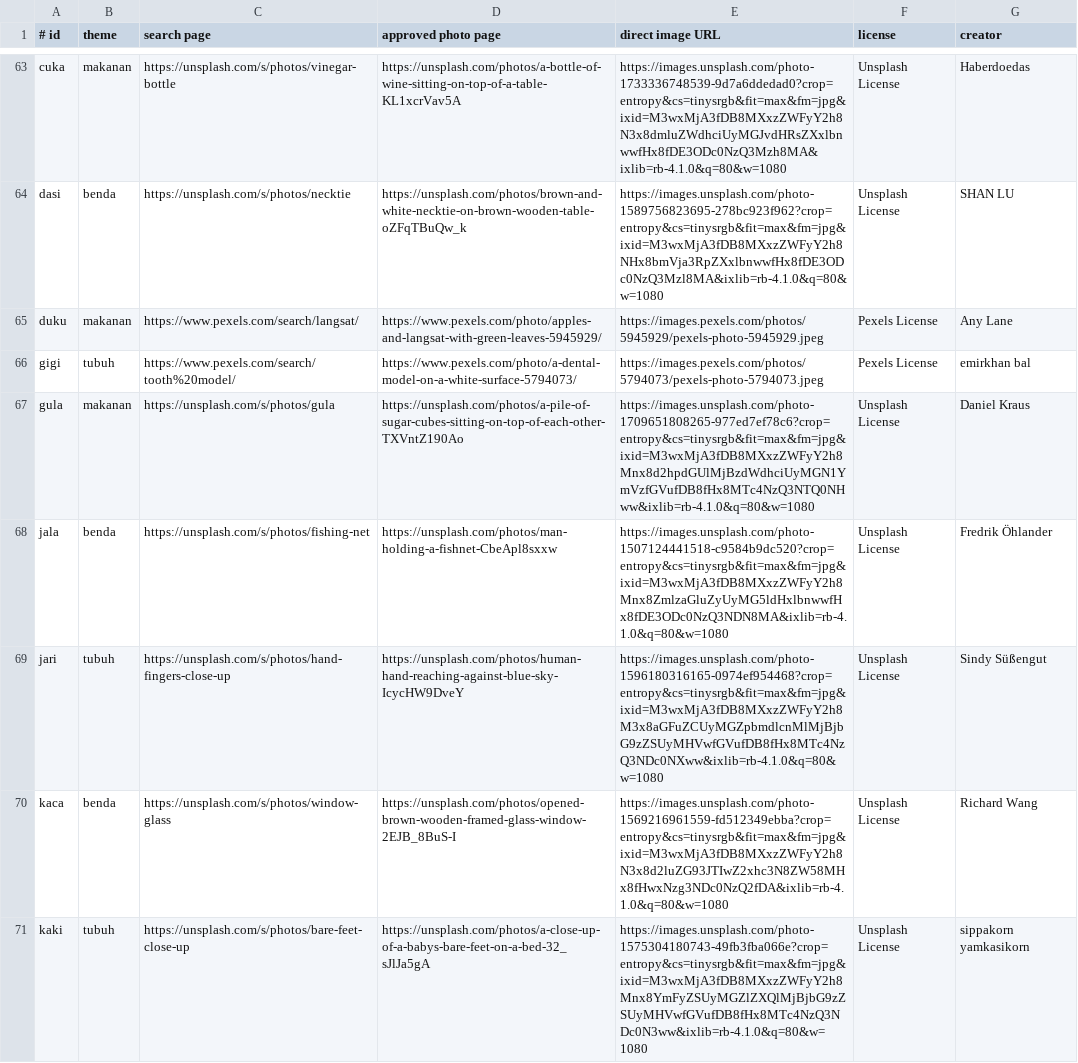
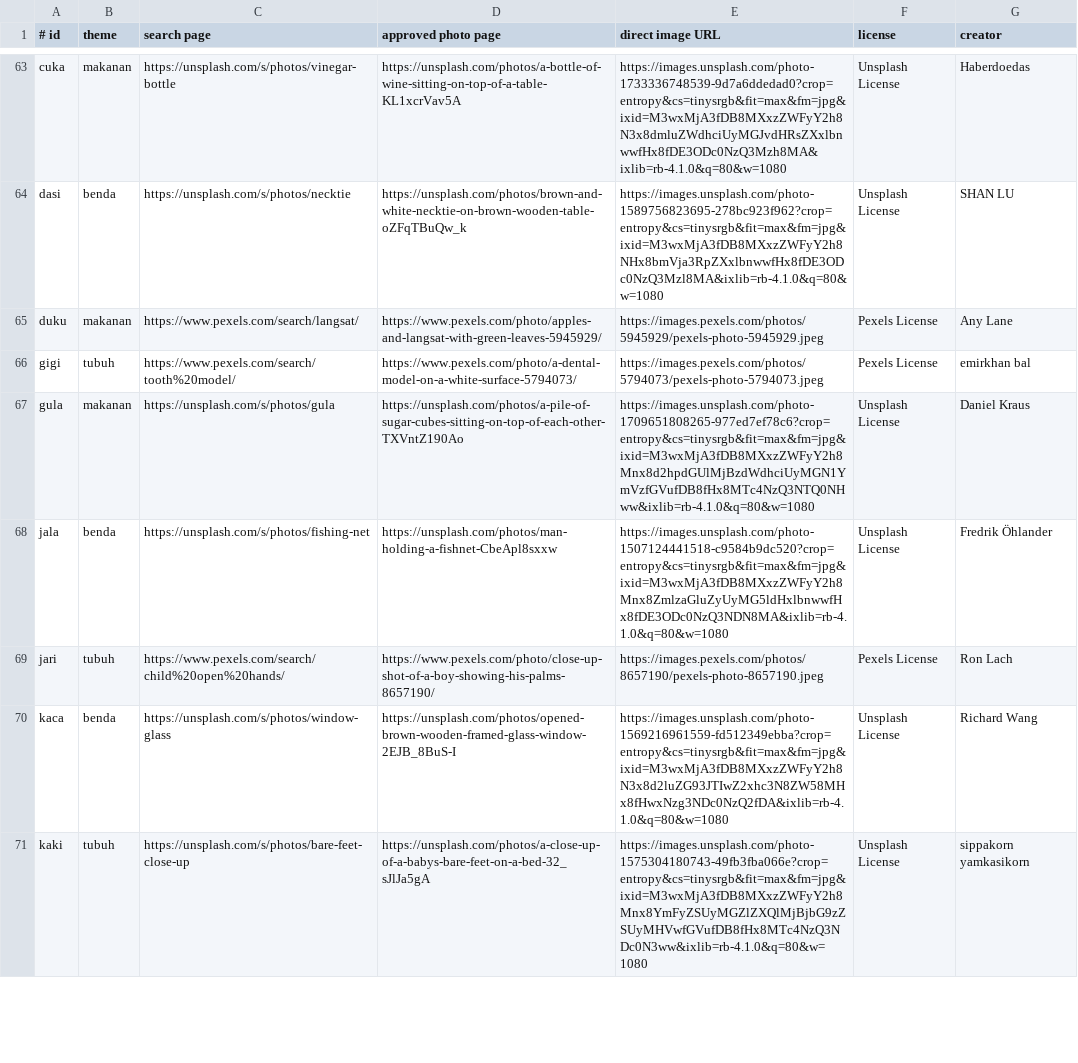
Before and after one commit to dyaskur/belajar_membaca_toddler, a TSV file: assets/kata-src/sources.tsv, drawn as a sheet; only a part is shown, gaps mark what is left out.

Commit message:
fix(cari-kata): use a child-friendly jari photo
- replace the adult hand with a child showing all ten fingers
- refresh the word photo attribution and hidden placeholder asset
- prioritize the color image over silhouette recognizability

Model: GPT-5

```diff
--- a/assets/kata-src/sources.tsv
+++ b/assets/kata-src/sources.tsv
@@ -68,3 +68,3 @@ gula	makanan	https://unsplash.com/s/photos/gula	https://unsplash.com/photos/a-pi
 jala	benda	https://unsplash.com/s/photos/fishing-net	https://unsplash.com/photos/man-holding-a-fishnet-CbeApl8sxxw	https://images.unsplash.com/photo-1507124441518-c9584b9dc520?crop=entropy&cs=tinysrgb&fit=max&fm=jpg&ixid=M3wxMjA3fDB8MXxzZWFyY2h8Mnx8ZmlzaGluZyUyMG5ldHxlbnwwfHx8fDE3ODc0NzQ3NDN8MA&ixlib=rb-4.1.0&q=80&w=1080	Unsplash License	Fredrik Öhlander
-jari	tubuh	https://unsplash.com/s/photos/hand-fingers-close-up	https://unsplash.com/photos/human-hand-reaching-against-blue-sky-IcycHW9DveY	https://images.unsplash.com/photo-1596180316165-0974ef954468?crop=entropy&cs=tinysrgb&fit=max&fm=jpg&ixid=M3wxMjA3fDB8MXxzZWFyY2h8M3x8aGFuZCUyMGZpbmdlcnMlMjBjbG9zZSUyMHVwfGVufDB8fHx8MTc4NzQ3NDc0NXww&ixlib=rb-4.1.0&q=80&w=1080	Unsplash License	Sindy Süßengut
+jari	tubuh	https://www.pexels.com/search/child%20open%20hands/	https://www.pexels.com/photo/close-up-shot-of-a-boy-showing-his-palms-8657190/	https://images.pexels.com/photos/8657190/pexels-photo-8657190.jpeg	Pexels License	Ron Lach
 kaca	benda	https://unsplash.com/s/photos/window-glass	https://unsplash.com/photos/opened-brown-wooden-framed-glass-window-2EJB_8BuS-I	https://images.unsplash.com/photo-1569216961559-fd512349ebba?crop=entropy&cs=tinysrgb&fit=max&fm=jpg&ixid=M3wxMjA3fDB8MXxzZWFyY2h8N3x8d2luZG93JTIwZ2xhc3N8ZW58MHx8fHwxNzg3NDc0NzQ2fDA&ixlib=rb-4.1.0&q=80&w=1080	Unsplash License	Richard Wang
```
Also changed, not shown: 4 other files.
